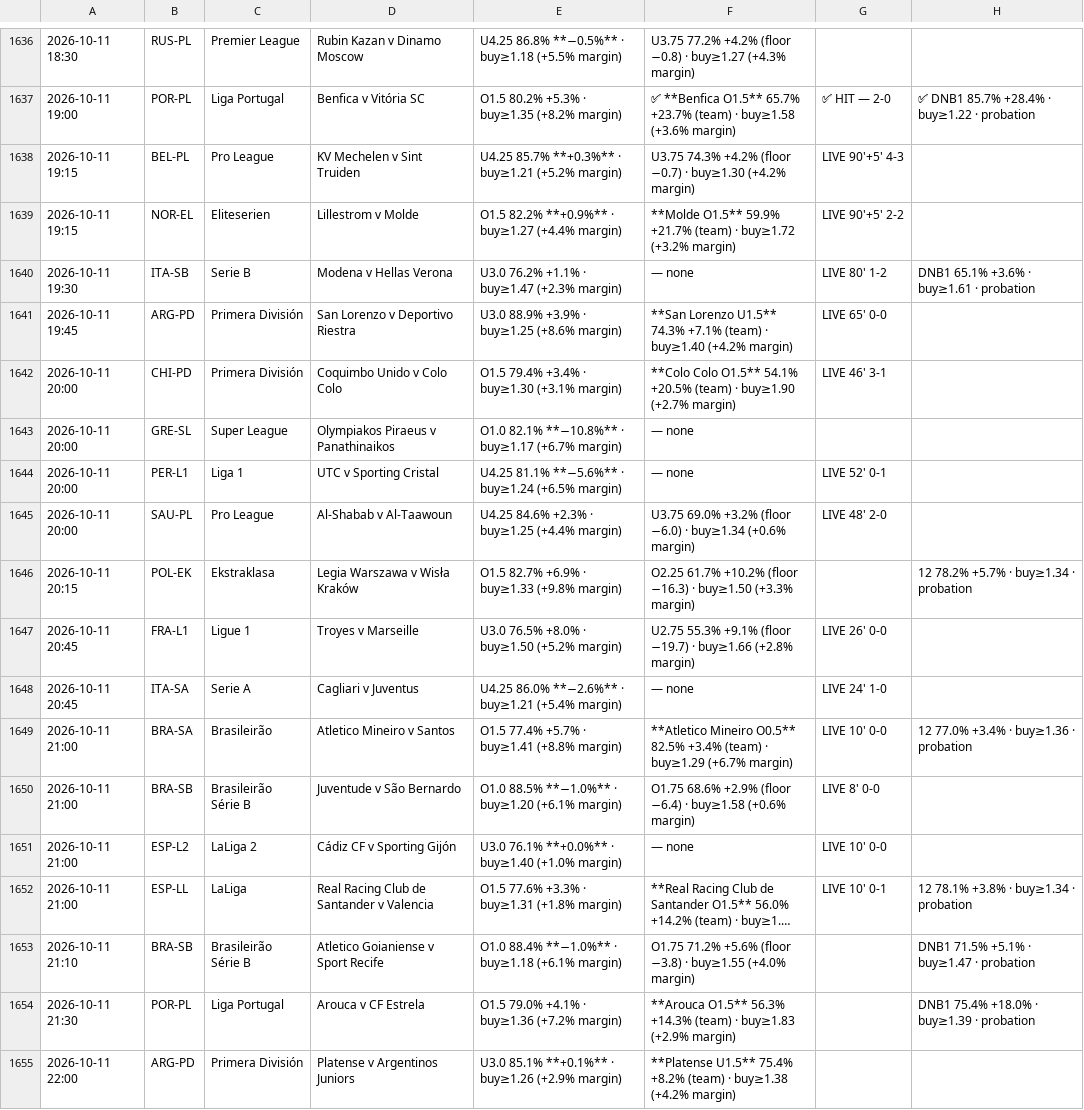
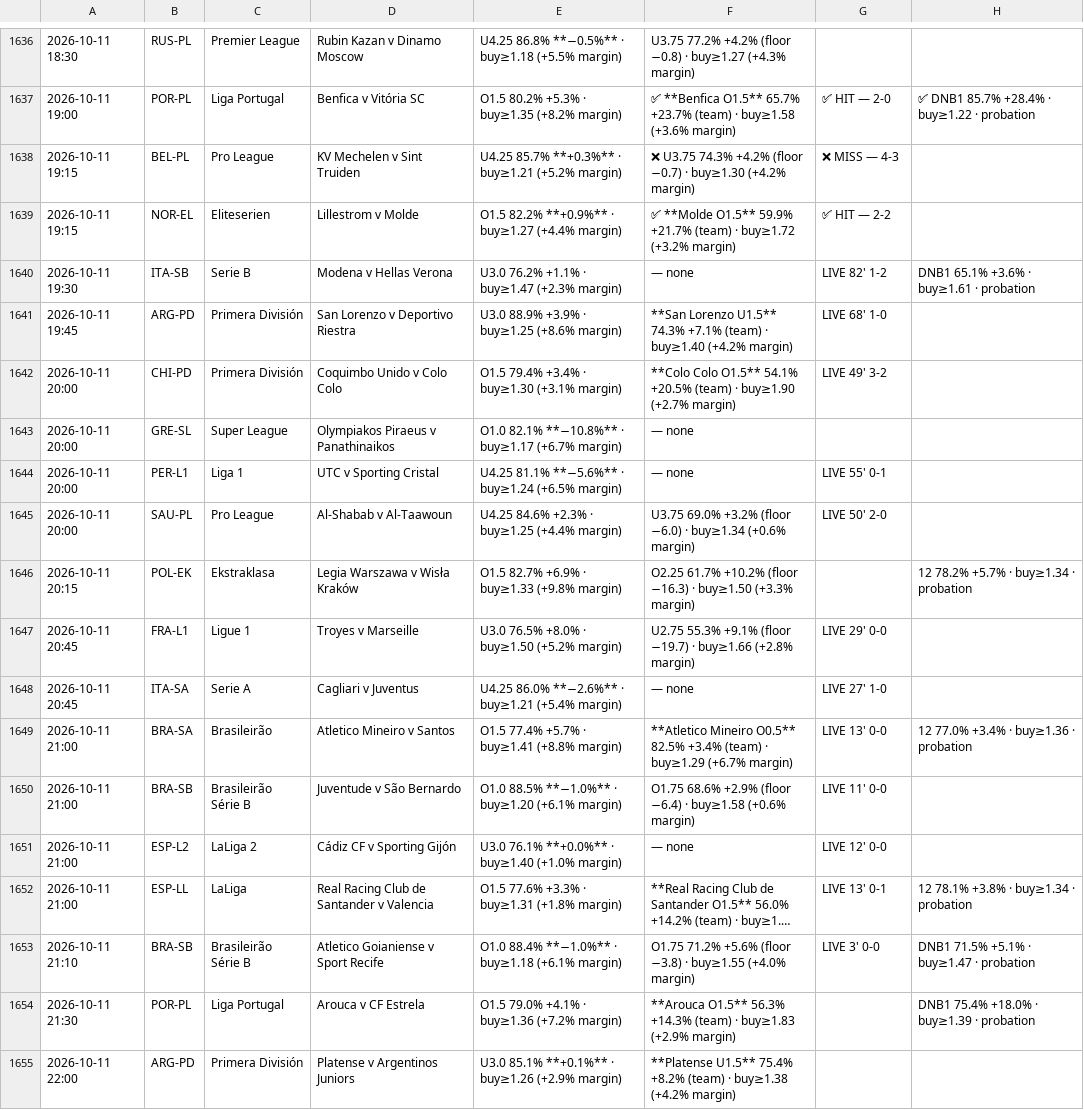
Before and after one commit to jansonprotocol/tempo-guard, a TSV file: config/fixtures.tsv, drawn as a sheet; only a part is shown, gaps mark what is left out; long unchanged cells end in …; the diff names each change by its address in the sheet, - before the commit and + after, or states it on an @@ line.

```diff
--- a/config/fixtures.tsv
+++ b/config/fixtures.tsv
-F1638: U3.75 74.3%…
+F1638: ❌ U3.75 74.3%…
-G1638: LIVE 90'+5' 4-3
+G1638: ❌ MISS — 4-3
-F1639: **Molde O1.5**…
+F1639: ✅ **Molde O1.5**…
-G1639: LIVE 90'+5' 2-2
+G1639: ✅ HIT — 2-2
-G1640: LIVE 80' 1-2
+G1640: LIVE 82' 1-2
-G1641: LIVE 65' 0-0
+G1641: LIVE 68' 1-0
-G1642: LIVE 46' 3-1
+G1642: LIVE 49' 3-2
-G1644: LIVE 52' 0-1
+G1644: LIVE 55' 0-1
-G1645: LIVE 48' 2-0
+G1645: LIVE 50' 2-0
-G1647: LIVE 26' 0-0
+G1647: LIVE 29' 0-0
-G1648: LIVE 24' 1-0
+G1648: LIVE 27' 1-0
-G1649: LIVE 10' 0-0
+G1649: LIVE 13' 0-0
-G1650: LIVE 8' 0-0
+G1650: LIVE 11' 0-0
-G1651: LIVE 10' 0-0
+G1651: LIVE 12' 0-0
-G1652: LIVE 10' 0-1
+G1652: LIVE 13' 0-1
-G1653: (empty)
+G1653: LIVE 3' 0-0
```
Also changed, not shown: config/tier_band_log.tsv, 5 other files.
